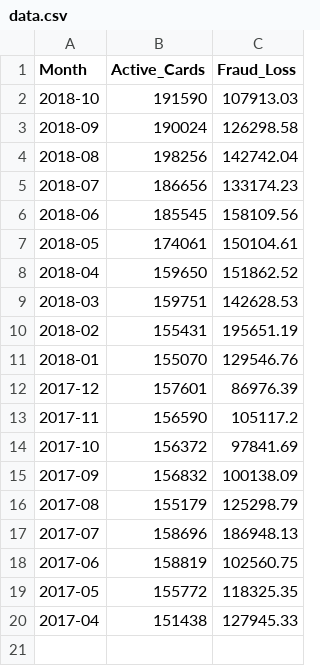
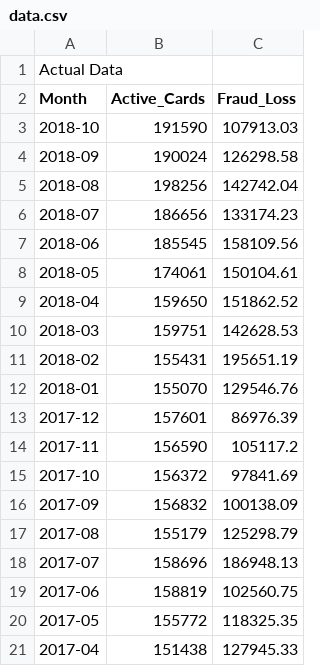
Before and after one commit to rohitj559/fraud-visualize, a CSV file: src/api/data/data.csv, drawn as a sheet; the diff names each change by its address in the sheet, - before the commit and + after, or states it on an @@ line.

Commit message:
Update data.csv

```diff
--- a/src/api/data/data.csv
+++ b/src/api/data/data.csv
+row 1: Actual Data
```
